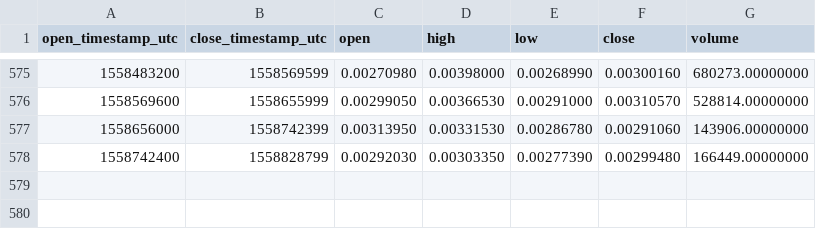
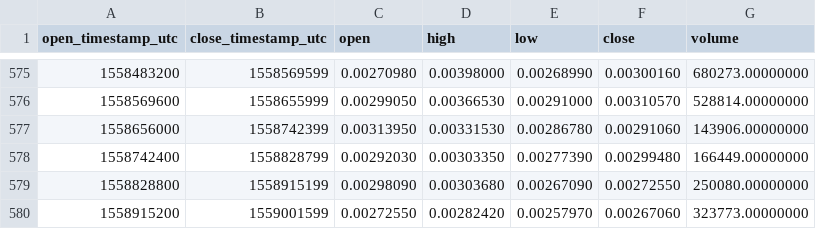
Before and after one commit to cryptobigbro/binance-EVXETH, a CSV file: binance-EVXETH-1d.csv, drawn as a sheet; only a part is shown, gaps mark what is left out.

Commit message:
Update OHLCV data.

```diff
--- a/binance-EVXETH-1d.csv
+++ b/binance-EVXETH-1d.csv
@@ -578 +578,3 @@ open_timestamp_utc,close_timestamp_utc,open,high,low,close,volume
 1558742400,1558828799,0.00292030,0.00303350,0.00277390,0.00299480,166449.00000000
+1558828800,1558915199,0.00298090,0.00303680,0.00267090,0.00272550,250080.00000000
+1558915200,1559001599,0.00272550,0.00282420,0.00257970,0.00267060,323773.00000000
```
Also changed, not shown: 1 other file.
